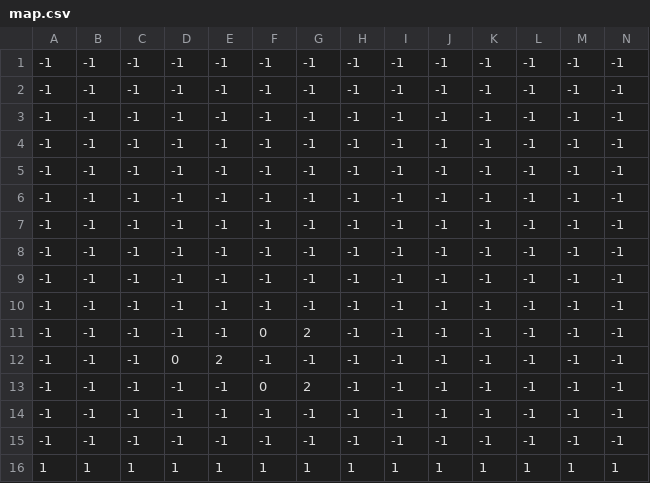
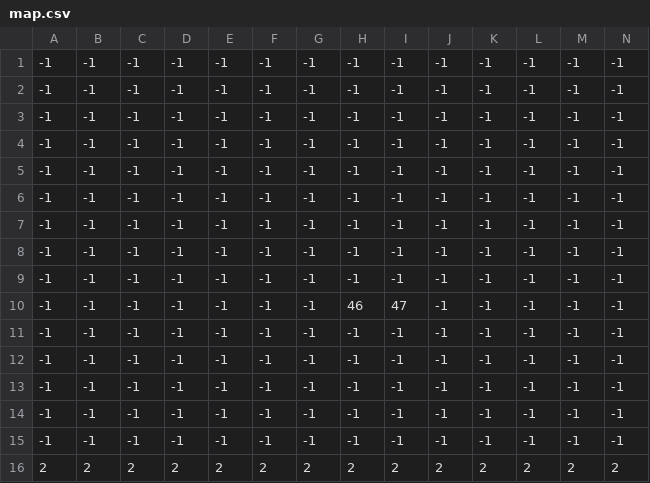
Before and after one commit to domeengine/dome-examples, a CSV file: platformer/map.csv, drawn as a sheet; only a part is shown; removed rows and columns are numbered as before the commit, all else as after; rows hold the shown columns only; the diff names each change by its address in the sheet, - before the commit and + after, or states it on an @@ line.

```diff
--- a/platformer/map.csv
+++ b/platformer/map.csv
-H10: -1
+H10: 46
-I10: -1
+I10: 47
-row 11: -1 | -1 | -1 | -1 | -1 | 0 | 2 | -1 | -1 | -1 | -1 | -1 | -1 | -1
-row 12: -1 | -1 | -1 | 0 | 2 | -1 | -1 | -1 | -1 | -1 | -1 | -1 | -1 | -1
-row 13: -1 | -1 | -1 | -1 | -1 | 0 | 2 | -1 | -1 | -1 | -1 | -1 | -1 | -1
-row 16: 1 | 1 | 1 | 1 | 1 | 1 | 1 | 1 | 1 | 1 | 1 | 1 | 1 | 1
+row 13: -1 | -1 | -1 | -1 | -1 | -1 | -1 | -1 | -1 | -1 | -1 | -1 | -1 | -1
+row 14: -1 | -1 | -1 | -1 | -1 | -1 | -1 | -1 | -1 | -1 | -1 | -1 | -1 | -1
+row 15: -1 | -1 | -1 | -1 | -1 | -1 | -1 | -1 | -1 | -1 | -1 | -1 | -1 | -1
+row 16: 2 | 2 | 2 | 2 | 2 | 2 | 2 | 2 | 2 | 2 | 2 | 2 | 2 | 2
```
Also changed, not shown: 3 other files.
